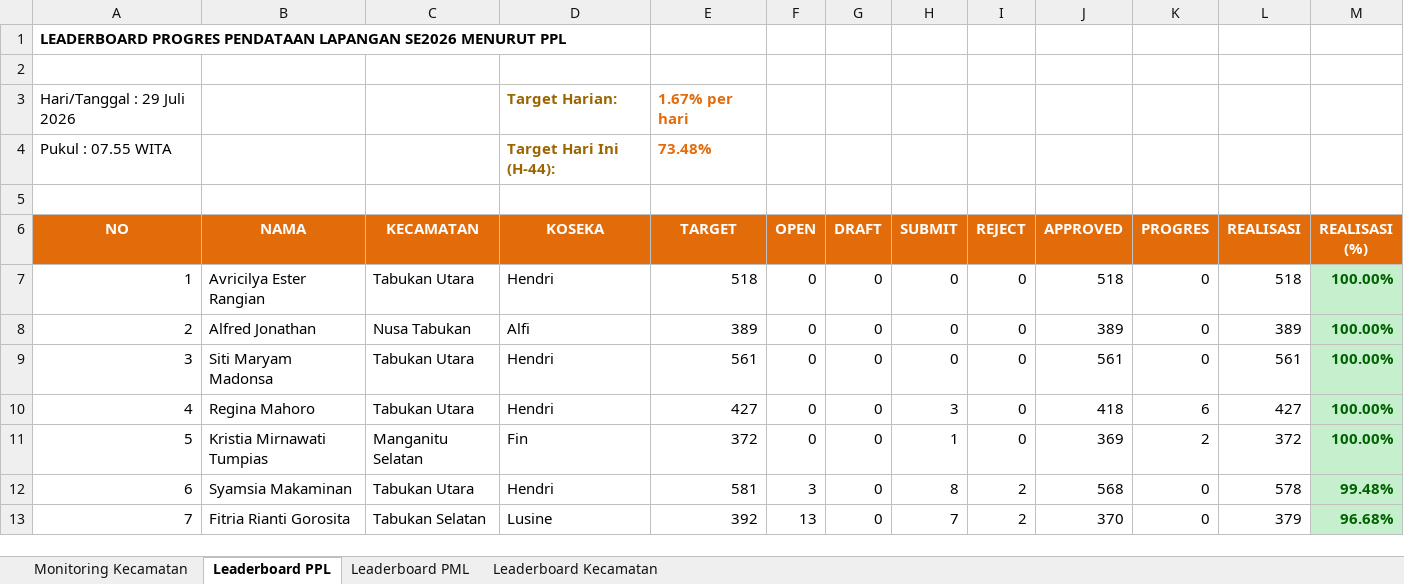
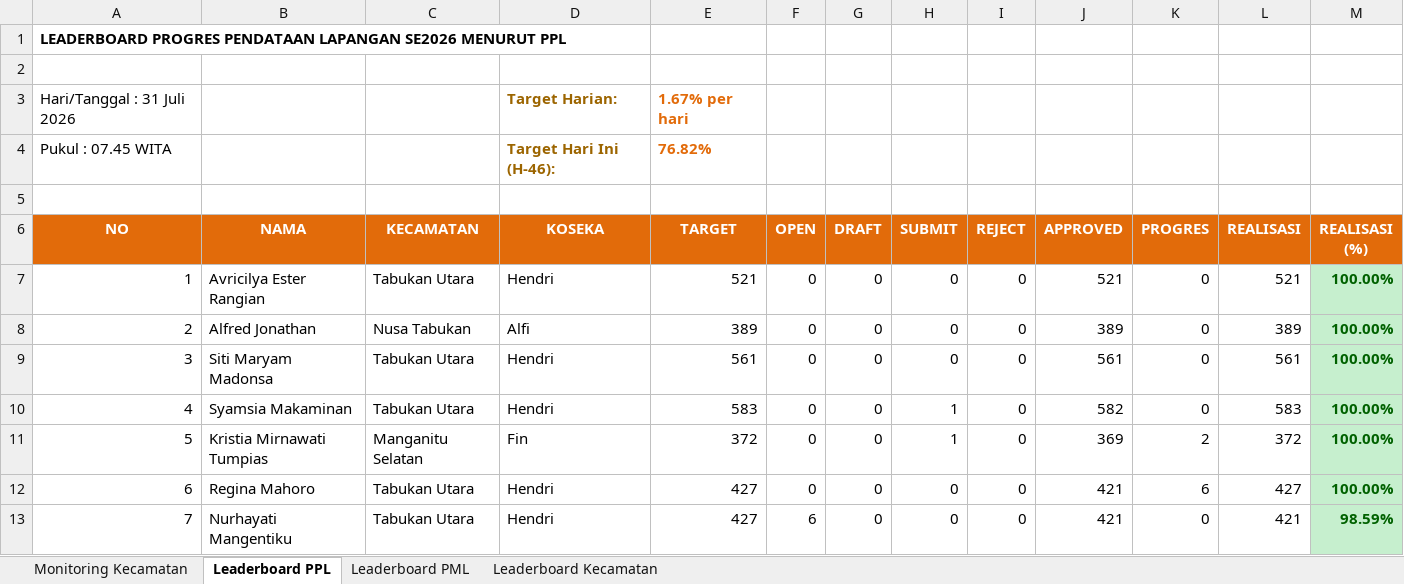
Before and after one commit to danimat15/fasih-sm-scrapper, an Excel workbook: dashboard/public/Report_Dashboard_Morning.xlsx, sheet Leaderboard PPL, drawn as a sheet; only a part is shown; values as stored, in another font and other column widths than the file's, no borders; removed rows and columns are numbered as before the commit, all else as after; the diff covers the shown part only; the diff names each change by its address in the sheet, - before the commit and + after, or states it on an @@ line.

Commit message:
Update data: 31 Juli 2026 pukul 07.45 WITA

```diff
--- a/dashboard/public/Report_Dashboard_Morning.xlsx (sheet Leaderboard PPL)
+++ b/dashboard/public/Report_Dashboard_Morning.xlsx (sheet Leaderboard PPL)
-A3 (NO): Hari/Tanggal : 29 Juli 2026
+A3 (NO): Hari/Tanggal : 31 Juli 2026
-row 4: Pukul : 07.55 WITA |  |  | Target Hari Ini (H-44): | 73.48%
+row 4: Pukul : 07.45 WITA |  |  | Target Hari Ini (H-46): | 76.82%
-E7 (TARGET): 518
+E7 (TARGET): 521
-J7 (APPROVED): 518
+J7 (APPROVED): 521
-L7 (REALISASI): 518
+L7 (REALISASI): 521
-B10 (NAMA): Regina Mahoro
+B10 (NAMA): Syamsia Makaminan
-E10 (TARGET): 427
+E10 (TARGET): 583
-H10 (SUBMIT): 3
+H10 (SUBMIT): 1
-J10 (APPROVED): 418
+J10 (APPROVED): 582
-K10 (PROGRES): 6
+K10 (PROGRES): 0
-L10 (REALISASI): 427
+L10 (REALISASI): 583
-B12 (NAMA): Syamsia Makaminan
+B12 (NAMA): Regina Mahoro
-E12 (TARGET): 581
+E12 (TARGET): 427
-F12 (OPEN): 3
+F12 (OPEN): 0
-H12 (SUBMIT): 8
+H12 (SUBMIT): 0
-I12:I13 (REJECT): 2
+I12:I13 (REJECT): 0
-J12 (APPROVED): 568
+J12 (APPROVED): 421
-K12 (PROGRES): 0
+K12 (PROGRES): 6
-L12 (REALISASI): 578
+L12 (REALISASI): 427
-M12 (REALISASI (%)): 99.48%
+M12 (REALISASI (%)): 100.00%
-B13 (NAMA): Fitria Rianti Gorosita
+B13 (NAMA): Nurhayati Mangentiku
-C13 (KECAMATAN): Tabukan Selatan
+C13 (KECAMATAN): Tabukan Utara
-D13 (KOSEKA): Lusine
+D13 (KOSEKA): Hendri
-E13 (TARGET): 392
+E13 (TARGET): 427
-F13 (OPEN): 13
+F13 (OPEN): 6
-H13 (SUBMIT): 7
+H13 (SUBMIT): 0
-J13 (APPROVED): 370
+J13 (APPROVED): 421
-L13 (REALISASI): 379
+L13 (REALISASI): 421
-M13 (REALISASI (%)): 96.68%
+M13 (REALISASI (%)): 98.59%
```
Also changed, not shown: 1220 edited cells and cell formats elsewhere in this sheet, sheet Leaderboard PML, sheet Monitoring Kecamatan, sheet Leaderboard Kecamatan, 14 other files.
